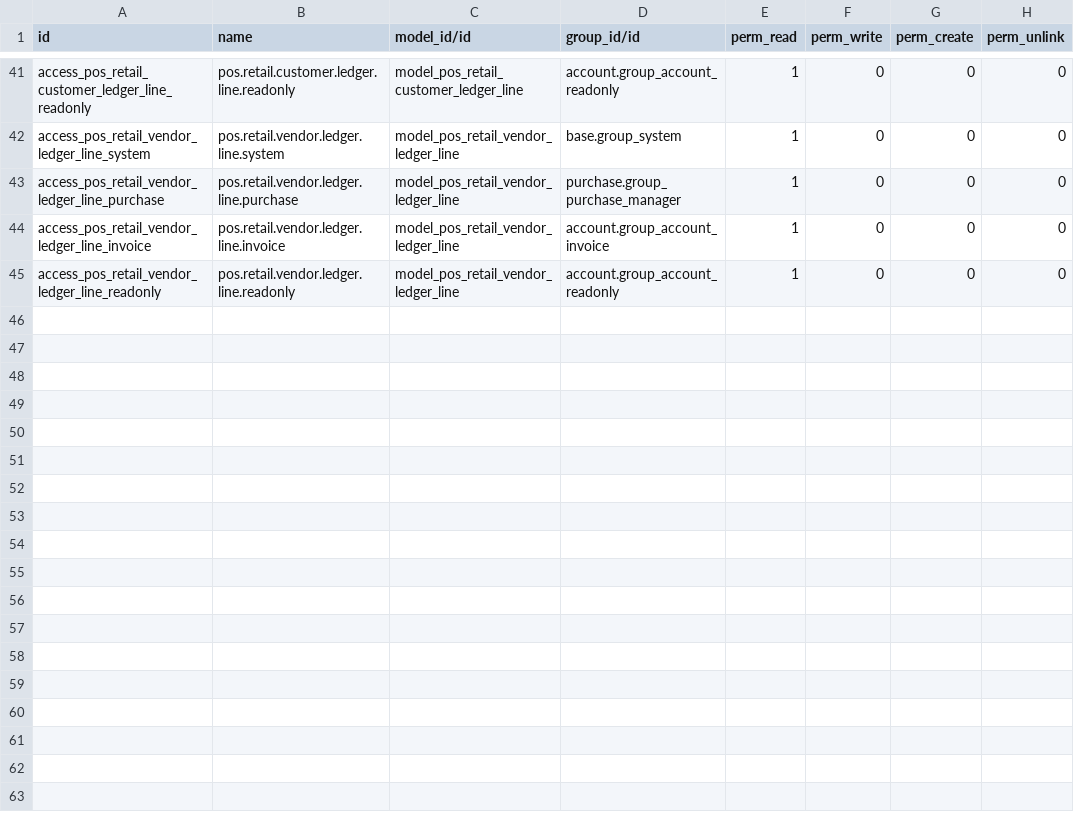
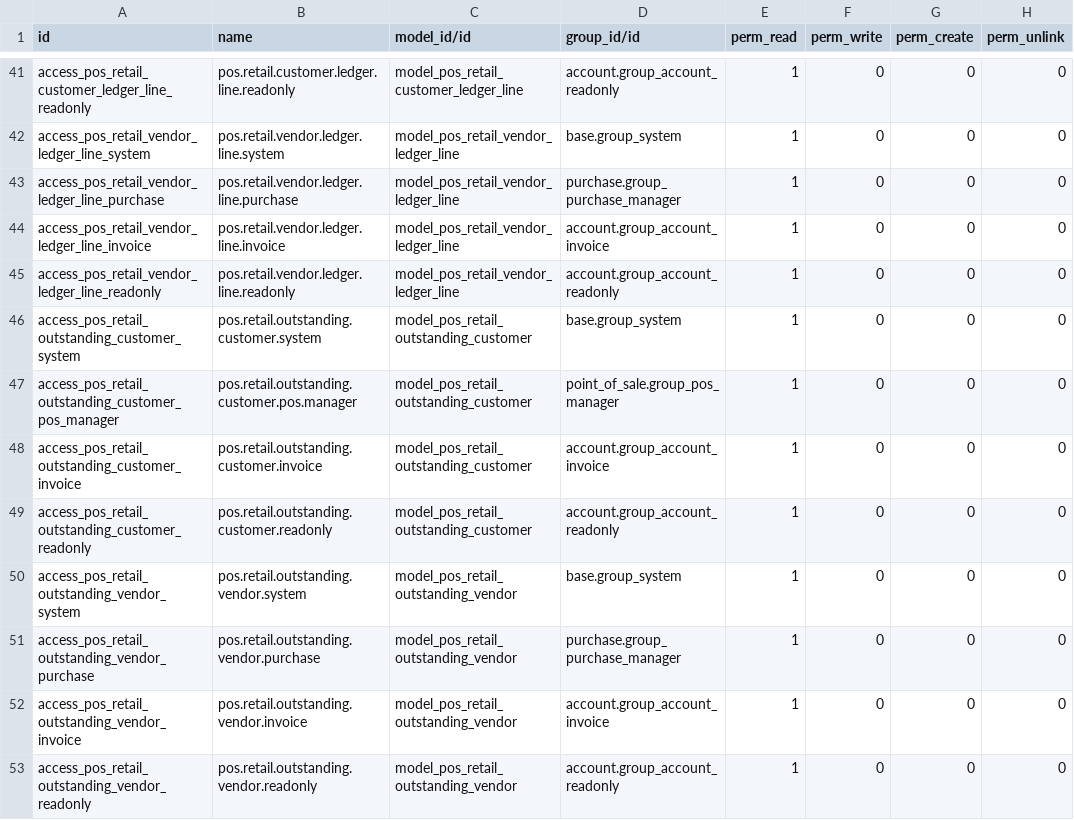
Before and after one commit to samadfastnexa/ostore-pos, a CSV file: security/ir.model.access.csv, drawn as a sheet; only a part is shown, gaps mark what is left out.

Commit message:
Credit return receipts, outstanding balance reports, vendor returns
Credit Return receipts (PDF + screen):
- pos_order.py: pos_retail_find_return_source() now reports
  already_returned_qty/returnable_qty so a no-receipt return can never
  exceed what is actually left on the original sale; return_no_receipt_popup
  caps quantity input against it and shows the running numbers.
- New _pos_retail_credit_return_info(): what a return undoes, how the refund
  went back, who authorised it, and (only when it touched the customer's
  account) the balance before/after, clearly marked as an estimate until
  session close.
- Thermal + A4 receipt templates and the screen receipt (receipt.xml/js) gain
  a matching Credit Return section built on that same data.
- return_no_receipt.js: the approving manager's PIN check result was being
  discarded instead of stored; now recorded on pos_retail_return_manager_id
  so "Authorized By" has something to print.

Outstanding Customers / Outstanding Vendors:
- New read-only views (pos_retail_outstanding_ledger.py) giving one row per
  partner -- their balance as of their latest ledger entry -- built directly
  on top of the existing Customer/Vendor Ledger views so there is exactly one
  place "what do they owe right now" is computed. Reuses the existing ledger
  permissions and summary-card widget rather than adding new ones.

Vendor Return document:
- stock_picking.py: action_print_vendor_return() plus a Vendor Return Note
  report (thermal-free, A4 only) mirroring the Goods Receipt Note -- what is
  going back to a supplier, why, and its value -- gated to pickings that are
  genuinely a return to a vendor location.
- New "Vendor Returns" list under Purchase > Orders alongside Goods Receipts.

Not included: the untracked models/pos_retail_outstanding_reports.py draft
(superseded by the ledger-backed views above; its own company_id join is
wrong and left as-is, unregistered).

```diff
--- a/security/ir.model.access.csv
+++ b/security/ir.model.access.csv
@@ -45 +45,9 @@ access_pos_retail_vendor_ledger_line_invoice,pos.retail.vendor.ledger.line.invoi
 access_pos_retail_vendor_ledger_line_readonly,pos.retail.vendor.ledger.line.readonly,model_pos_retail_vendor_ledger_line,account.group_account_readonly,1,0,0,0
+access_pos_retail_outstanding_customer_system,pos.retail.outstanding.customer.system,model_pos_retail_outstanding_customer,base.group_system,1,0,0,0
+access_pos_retail_outstanding_customer_pos_manager,pos.retail.outstanding.customer.pos.manager,model_pos_retail_outstanding_customer,point_of_sale.group_pos_manager,1,0,0,0
+access_pos_retail_outstanding_customer_invoice,pos.retail.outstanding.customer.invoice,model_pos_retail_outstanding_customer,account.group_account_invoice,1,0,0,0
+access_pos_retail_outstanding_customer_readonly,pos.retail.outstanding.customer.readonly,model_pos_retail_outstanding_customer,account.group_account_readonly,1,0,0,0
+access_pos_retail_outstanding_vendor_system,pos.retail.outstanding.vendor.system,model_pos_retail_outstanding_vendor,base.group_system,1,0,0,0
+access_pos_retail_outstanding_vendor_purchase,pos.retail.outstanding.vendor.purchase,model_pos_retail_outstanding_vendor,purchase.group_purchase_manager,1,0,0,0
+access_pos_retail_outstanding_vendor_invoice,pos.retail.outstanding.vendor.invoice,model_pos_retail_outstanding_vendor,account.group_account_invoice,1,0,0,0
+access_pos_retail_outstanding_vendor_readonly,pos.retail.outstanding.vendor.readonly,model_pos_retail_outstanding_vendor,account.group_account_readonly,1,0,0,0
```
Also changed, not shown: 17 other files.
